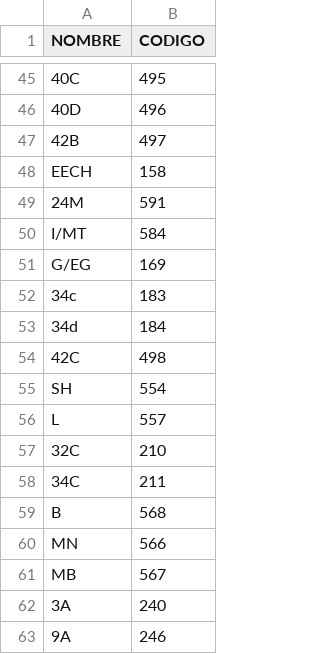
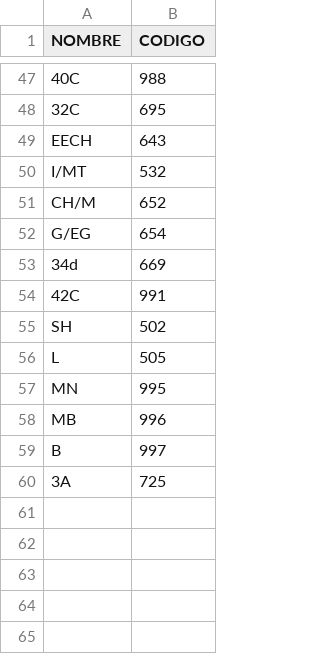
Before and after one commit to emnlwork/Formateador, a CSV file: extraSizes.csv, drawn as a sheet; only a part is shown, gaps mark what is left out; removed rows and columns are numbered as before the commit, all else as after; the diff covers the shown part only; the diff names each change by its address in the sheet, - before the commit and + after, or states it on an @@ line.

```diff
--- a/extraSizes.csv
+++ b/extraSizes.csv
-B47 (CODIGO): 495
+B47 (CODIGO): 988
-row 46: 40D | 496
-row 47: 42B | 497
+row 48: 32C | 695
-B49 (CODIGO): 158
+B49 (CODIGO): 643
-row 49: 24M | 591
-B50 (CODIGO): 584
+B50 (CODIGO): 532
+row 51: CH/M | 652
-B52 (CODIGO): 169
+B52 (CODIGO): 654
-row 52: 34c | 183
-B53 (CODIGO): 184
+B53 (CODIGO): 669
-B54 (CODIGO): 498
+B54 (CODIGO): 991
-B55 (CODIGO): 554
+B55 (CODIGO): 502
-B56 (CODIGO): 557
+B56 (CODIGO): 505
-row 57: 32C | 210
-row 58: 34C | 211
-row 59: B | 568
-B57 (CODIGO): 566
+B57 (CODIGO): 995
-B58 (CODIGO): 567
+B58 (CODIGO): 996
+row 59: B | 997
-B60 (CODIGO): 240
+B60 (CODIGO): 725
-row 63: 9A | 246
```
Also changed, not shown: 19 added rows, 17 removed rows and 26 edited cells elsewhere in this file.
